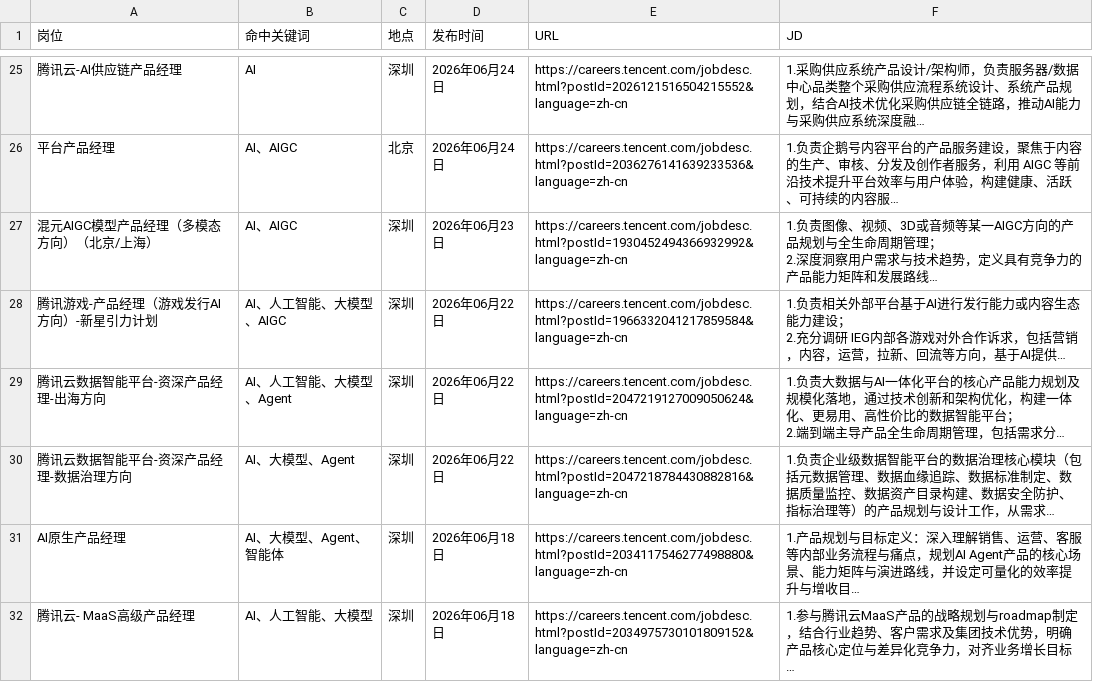
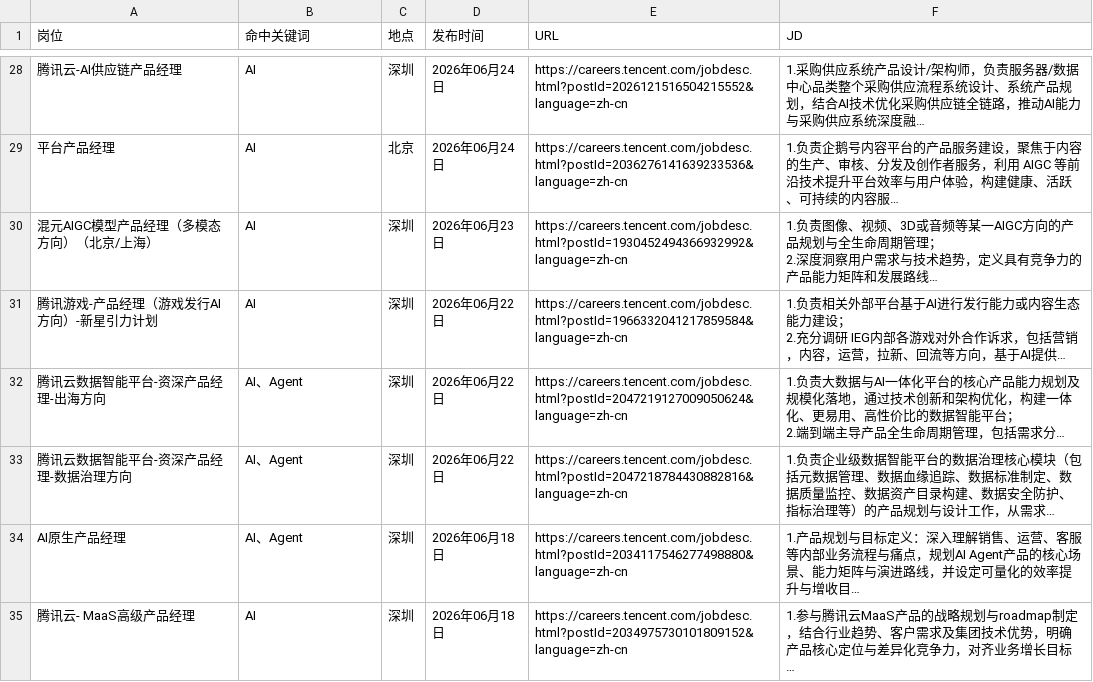
Before and after one commit to FireBEAR12138/ai-agent-pm-job-radar, a CSV file: data/tencent_ai_agent_pm_jobs.csv, drawn as a sheet; only a part is shown, gaps mark what is left out; long unchanged cells end in …; addresses are those after the commit; the diff covers the shown part only; the diff names each change by its address in the sheet, - before the commit and + after, or states it on an @@ line.

```diff
--- a/data/tencent_ai_agent_pm_jobs.csv
+++ b/data/tencent_ai_agent_pm_jobs.csv
-B29:B30 (命中关键词): AI、AIGC
+B29:B30 (命中关键词): AI
-B31 (命中关键词): AI、人工智能、大模型、AIGC
+B31 (命中关键词): AI
-B32 (命中关键词): AI、人工智能、大模型、Agent
+B32 (命中关键词): AI、Agent
-B33 (命中关键词): AI、大模型、Agent
+B33 (命中关键词): AI、Agent
-B34 (命中关键词): AI、大模型、Agent、智能体
+B34 (命中关键词): AI、Agent
-B35 (命中关键词): AI、人工智能、大模型
+B35 (命中关键词): AI
```
Also changed, not shown: 7 added rows, 8 removed rows and 52 edited cells elsewhere in this file, data/ai_agent_pm_job_change_log.csv, data/antgroup_ai_agent_pm_jobs.csv, 25 other files.
